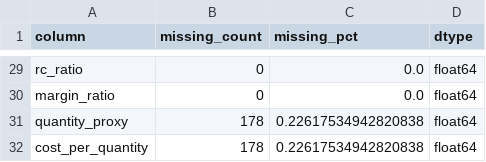
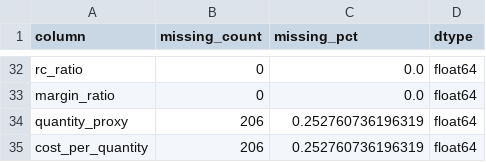
Before and after one commit to Ditt-A/RiceGuard, a CSV file: outputs/02_data_quality_report.csv, drawn as a sheet; only a part is shown, gaps mark what is left out; the diff covers the shown part only.

```diff
--- a/outputs/02_data_quality_report.csv
+++ b/outputs/02_data_quality_report.csv
@@ -30,3 +33,3 @@ rc_ratio,0,0.0,float64
 margin_ratio,0,0.0,float64
-quantity_proxy,178,0.22617534942820838,float64
-cost_per_quantity,178,0.22617534942820838,float64
+quantity_proxy,206,0.252760736196319,float64
+cost_per_quantity,206,0.252760736196319,float64
```
Also changed, not shown: 3 added rows and 35 edited cells elsewhere in this file, outputs/01_summary_by_actor_region.csv, outputs/02_cluster_profile.csv, 42 other files.
